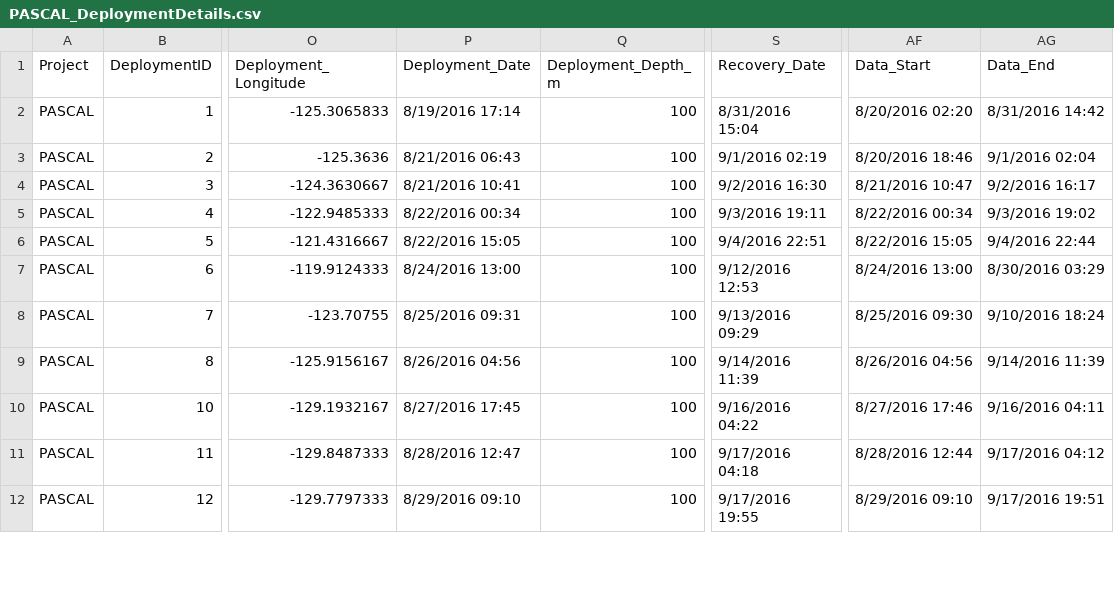
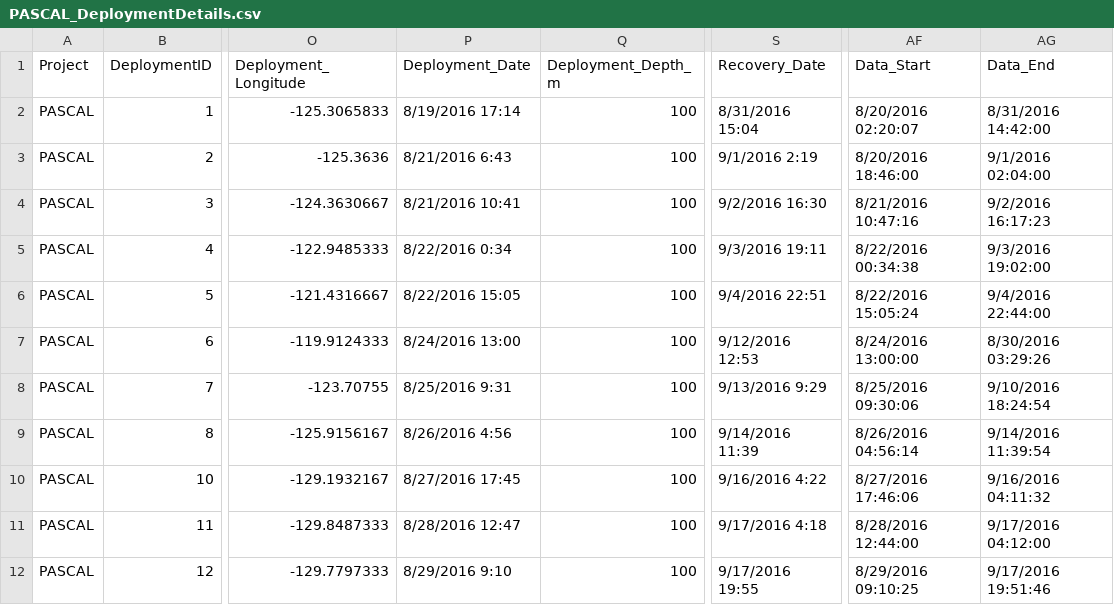
Before and after one commit to Kourtney-Burger/ADRIFT-Deployment-PassivePacker, a CSV file: DeploymentDetailsFiles/PASCAL_DeploymentDetails.csv, drawn as a sheet; only a part is shown, gaps mark what is left out; the diff covers the shown part only; the diff names each change by its address in the sheet, - before the commit and + after, or states it on an @@ line.

Commit message:
Updated pascal script

```diff
--- a/DeploymentDetailsFiles/PASCAL_DeploymentDetails.csv
+++ b/DeploymentDetailsFiles/PASCAL_DeploymentDetails.csv
-AF2 (Data_Start): 8/20/2016 02:20
+AF2 (Data_Start): 8/20/2016 02:20:07
-AG2 (Data_End): 8/31/2016 14:42
+AG2 (Data_End): 8/31/2016 14:42:00
-P3 (Deployment_Date): 8/21/2016 06:43
+P3 (Deployment_Date): 8/21/2016 6:43
-S3 (Recovery_Date): 9/1/2016 02:19
+S3 (Recovery_Date): 9/1/2016 2:19
-AF3 (Data_Start): 8/20/2016 18:46
+AF3 (Data_Start): 8/20/2016 18:46:00
-AG3 (Data_End): 9/1/2016 02:04
+AG3 (Data_End): 9/1/2016 02:04:00
-AF4 (Data_Start): 8/21/2016 10:47
+AF4 (Data_Start): 8/21/2016 10:47:16
-AG4 (Data_End): 9/2/2016 16:17
+AG4 (Data_End): 9/2/2016 16:17:23
-P5 (Deployment_Date): 8/22/2016 00:34
+P5 (Deployment_Date): 8/22/2016 0:34
-AF5 (Data_Start): 8/22/2016 00:34
+AF5 (Data_Start): 8/22/2016 00:34:38
-AG5 (Data_End): 9/3/2016 19:02
+AG5 (Data_End): 9/3/2016 19:02:00
-AF6 (Data_Start): 8/22/2016 15:05
+AF6 (Data_Start): 8/22/2016 15:05:24
-AG6 (Data_End): 9/4/2016 22:44
+AG6 (Data_End): 9/4/2016 22:44:00
-AF7 (Data_Start): 8/24/2016 13:00
+AF7 (Data_Start): 8/24/2016 13:00:00
-AG7 (Data_End): 8/30/2016 03:29
+AG7 (Data_End): 8/30/2016 03:29:26
-P8 (Deployment_Date): 8/25/2016 09:31
+P8 (Deployment_Date): 8/25/2016 9:31
-S8 (Recovery_Date): 9/13/2016 09:29
+S8 (Recovery_Date): 9/13/2016 9:29
-AF8 (Data_Start): 8/25/2016 09:30
+AF8 (Data_Start): 8/25/2016 09:30:06
-AG8 (Data_End): 9/10/2016 18:24
+AG8 (Data_End): 9/10/2016 18:24:54
-P9 (Deployment_Date): 8/26/2016 04:56
+P9 (Deployment_Date): 8/26/2016 4:56
-AF9 (Data_Start): 8/26/2016 04:56
+AF9 (Data_Start): 8/26/2016 04:56:14
-AG9 (Data_End): 9/14/2016 11:39
+AG9 (Data_End): 9/14/2016 11:39:54
-S10 (Recovery_Date): 9/16/2016 04:22
+S10 (Recovery_Date): 9/16/2016 4:22
-AF10 (Data_Start): 8/27/2016 17:46
+AF10 (Data_Start): 8/27/2016 17:46:06
-AG10 (Data_End): 9/16/2016 04:11
+AG10 (Data_End): 9/16/2016 04:11:32
-S11 (Recovery_Date): 9/17/2016 04:18
+S11 (Recovery_Date): 9/17/2016 4:18
-AF11 (Data_Start): 8/28/2016 12:44
+AF11 (Data_Start): 8/28/2016 12:44:00
-AG11 (Data_End): 9/17/2016 04:12
+AG11 (Data_End): 9/17/2016 04:12:00
-P12 (Deployment_Date): 8/29/2016 09:10
+P12 (Deployment_Date): 8/29/2016 9:10
-AF12 (Data_Start): 8/29/2016 09:10
+AF12 (Data_Start): 8/29/2016 09:10:25
-AG12 (Data_End): 9/17/2016 19:51
+AG12 (Data_End): 9/17/2016 19:51:46
```
Also changed, not shown: 47 edited cells elsewhere in this file, 3 other files.
